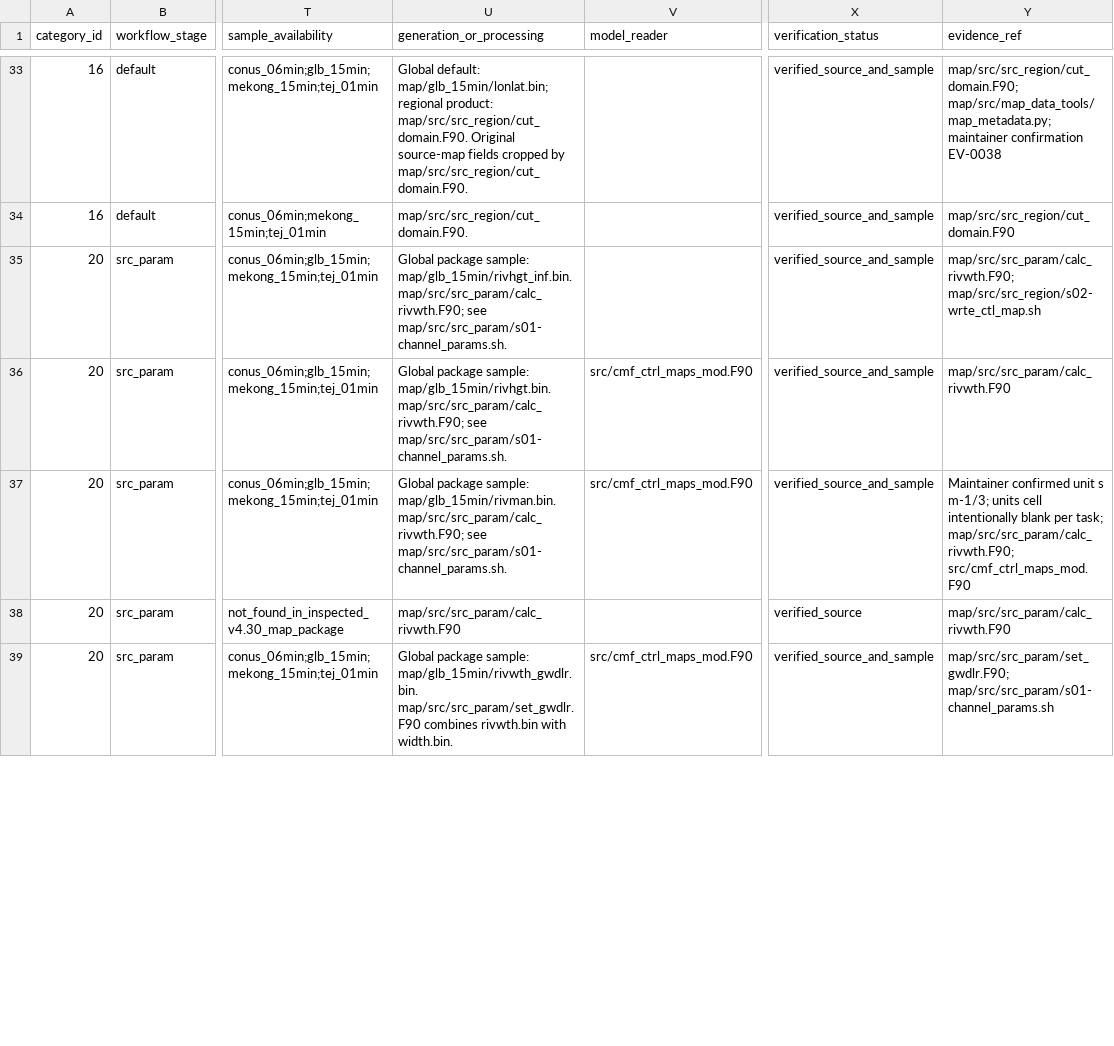
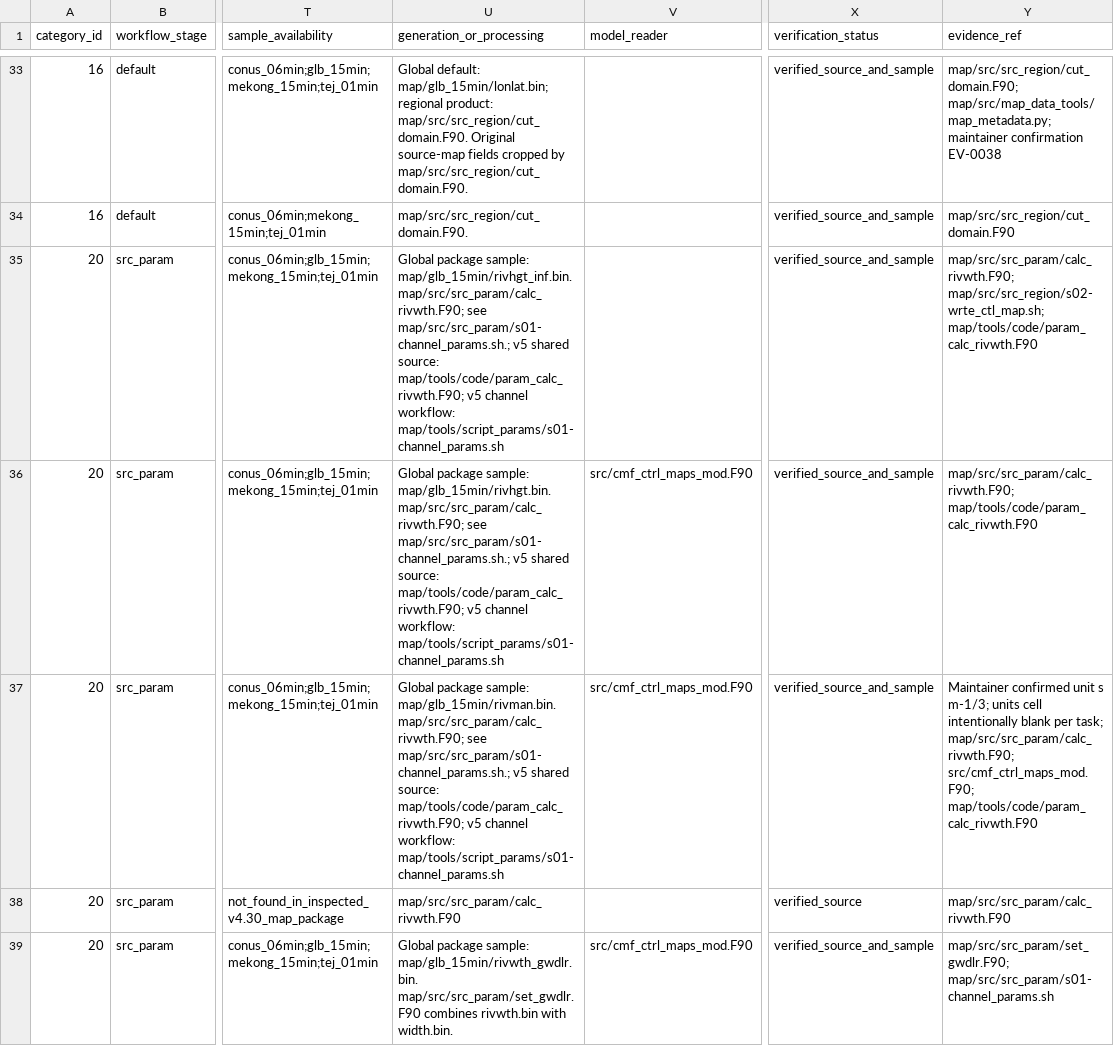
Before and after one commit to global-hydrodynamics/CaMa-Flood_v4, a CSV file: map/map_variables.csv, drawn as a sheet; only a part is shown, gaps mark what is left out; the diff covers the shown part only; the diff names each change by its address in the sheet, - before the commit and + after, or states it on an @@ line.

```diff
--- a/map/map_variables.csv
+++ b/map/map_variables.csv
-U35 (generation_or_processing): …map/src/src_param/calc_rivwth.F90; see map/src/src_param/s01-channel_params.sh.
+U35 (generation_or_processing): …map/src/src_param/calc_rivwth.F90; see map/src/src_param/s01-channel_params.sh.; v5 shared source: map/tools/code/param_calc_rivwth.F90; v5 channel workflow: map/tools/script_params/s01-channel_params.sh
-Y35 (evidence_ref): map/src/src_param/calc_rivwth.F90; map/src/src_region/s02-wrte_ctl_map.sh
+Y35 (evidence_ref): map/src/src_param/calc_rivwth.F90; map/src/src_region/s02-wrte_ctl_map.sh; map/tools/code/param_calc_rivwth.F90
-U36 (generation_or_processing): …map/src/src_param/calc_rivwth.F90; see map/src/src_param/s01-channel_params.sh.
+U36 (generation_or_processing): …map/src/src_param/calc_rivwth.F90; see map/src/src_param/s01-channel_params.sh.; v5 shared source: map/tools/code/param_calc_rivwth.F90; v5 channel workflow: map/tools/script_params/s01-channel_params.sh
-Y36 (evidence_ref): map/src/src_param/calc_rivwth.F90
+Y36 (evidence_ref): map/src/src_param/calc_rivwth.F90; map/tools/code/param_calc_rivwth.F90
-U37 (generation_or_processing): …map/src/src_param/calc_rivwth.F90; see map/src/src_param/s01-channel_params.sh.
+U37 (generation_or_processing): …map/src/src_param/calc_rivwth.F90; see map/src/src_param/s01-channel_params.sh.; v5 shared source: map/tools/code/param_calc_rivwth.F90; v5 channel workflow: map/tools/script_params/s01-channel_params.sh
-Y37 (evidence_ref): …task; map/src/src_param/calc_rivwth.F90; src/cmf_ctrl_maps_mod.F90
+Y37 (evidence_ref): …task; map/src/src_param/calc_rivwth.F90; src/cmf_ctrl_maps_mod.F90; map/tools/code/param_calc_rivwth.F90
```
Also changed, not shown: 1 added row and 4 edited cells elsewhere in this file, research/discussions.csv, research/events.csv, 31 other files.
